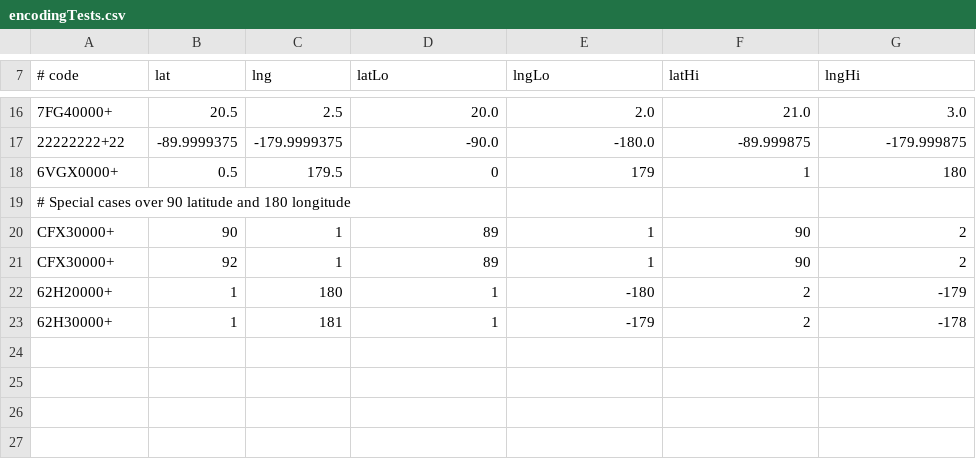
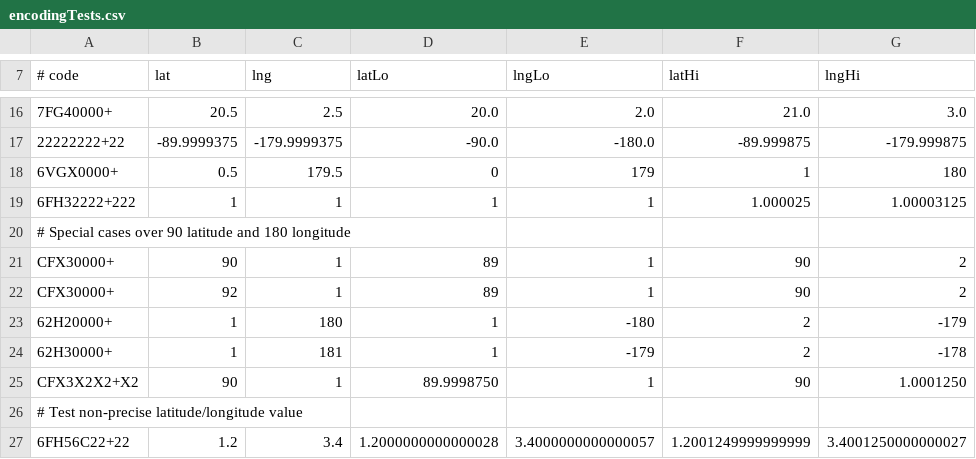
Before and after one commit to google/open-location-code-swift, a CSV file: test_data/encodingTests.csv, drawn as a sheet; only a part is shown, gaps mark what is left out; the diff names each change by its address in the sheet, - before the commit and + after, or states it on an @@ line.

Commit message:
Sync test data with OLC project
Sync'd to https://github.com/google/open-location-code/commit/3a0f20a6074e948ca4c88f180213ba034a972e82

```diff
--- a/test_data/encodingTests.csv
+++ b/test_data/encodingTests.csv
+row 19: 6FH32222+222 | 1 | 1 | 1 | 1 | 1.000025 | 1.00003125
+row 25: CFX3X2X2+X2 | 90 | 1 | 89.9998750 | 1 | 90 | 1.0001250
+row 26: # Test non-precise latitude/longitude value
+row 27: 6FH56C22+22 | 1.2 | 3.4 | 1.2000000000000028 | 3.4000000000000057 | 1.2001249999999999 | 3.4001250000000027
```
Also changed, not shown: test_data/shortCodeTests.csv, test_data/validityTests.csv.
